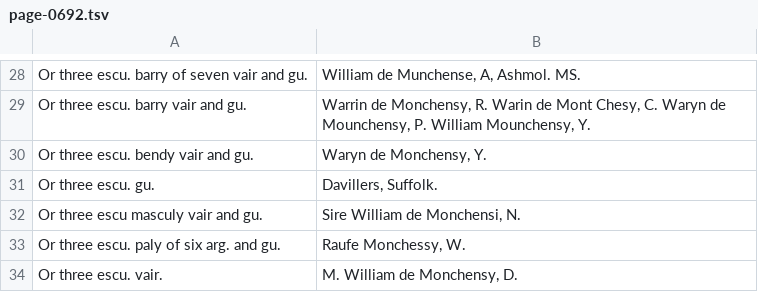
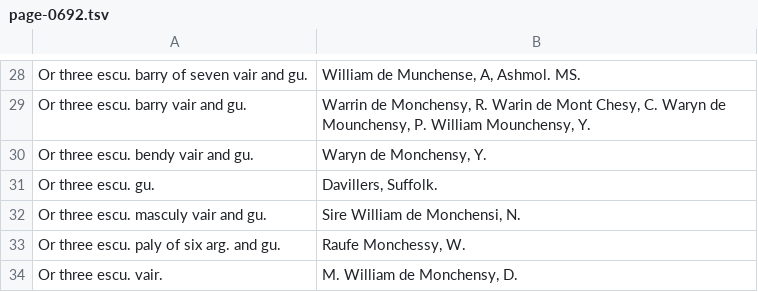
Before and after one commit to mlutze/papworth-corpus, a TSV file: corpus/page-0692.tsv, drawn as a sheet; only a part is shown, gaps mark what is left out.

Commit message:
fix page 692

```diff
--- a/corpus/page-0692.tsv
+++ b/corpus/page-0692.tsv
@@ -31,3 +31,3 @@ Or three escu. bendy vair and gu.	Waryn de Monchensy, Y.
 Or three escu. gu.	Davillers, Suffolk.
-Or three escu masculy vair and gu.	Sire William de Monchensi, N.
+Or three escu. masculy vair and gu.	Sire William de Monchensi, N.
 Or three escu. paly of six arg. and gu.	Raufe Monchessy, W.
```
